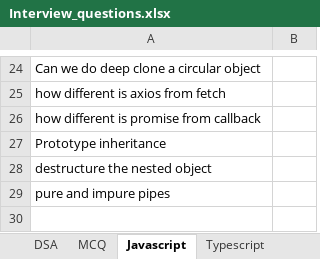
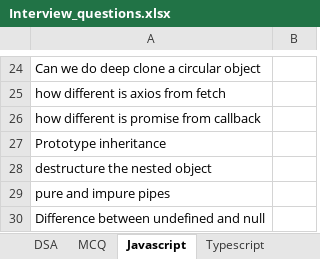
Before and after one commit to SAITEJACHADUVULA/Interview, an Excel workbook: Interview_questions.xlsx, sheet Javascript, drawn as a sheet; only a part is shown, gaps mark what is left out; values as stored, in another font and other column widths than the file's, no borders; the diff names each change by its address in the sheet, - before the commit and + after, or states it on an @@ line.

```diff
--- a/Interview_questions.xlsx (sheet Javascript)
+++ b/Interview_questions.xlsx (sheet Javascript)
+row 30: Difference between undefined and null
```
Also changed, not shown: sheet nodejs, sheet Angular.
